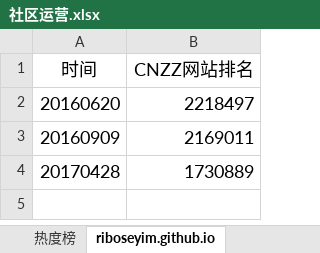
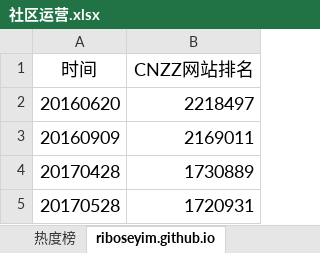
Before and after one commit to riboseyim/ebook-roadofwriter, an Excel workbook: 社区运营.xlsx, sheet riboseyim.github.io, drawn as a sheet; values as stored, in another font and other column widths than the file's, no borders; the diff names each change by its address in the sheet, - before the commit and + after, or states it on an @@ line.

```diff
--- a/社区运营.xlsx (sheet riboseyim.github.io)
+++ b/社区运营.xlsx (sheet riboseyim.github.io)
+row 5: 20170528 | 1720931
```
Also changed, not shown: sheet 20170428, sheet 热度榜.
